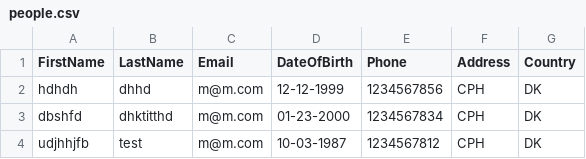
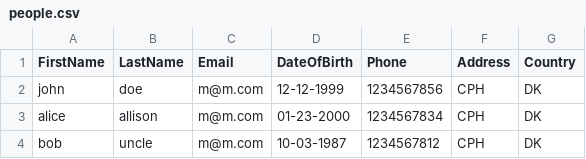
Before and after one commit to martinloesethjensen/system-integration-mandatory-assignment-1, a CSV file: Main_System/people.csv, drawn as a sheet.

Commit message:
Now the main system will save the people in msgpacks

```diff
--- a/Main_System/people.csv
+++ b/Main_System/people.csv
@@ -1,4 +1,4 @@
 FirstName,LastName,Email,DateOfBirth,Phone,Address,Country
-hdhdh,dhhd,m@m.com,12-12-1999,1234567856,CPH,DK
-dbshfd,dhktitthd,m@m.com,01-23-2000,1234567834,CPH,DK
-udjhhjfb,test,m@m.com,10-03-1987,1234567812,CPH,DK
+john,doe,m@m.com,12-12-1999,1234567856,CPH,DK
+alice,allison,m@m.com,01-23-2000,1234567834,CPH,DK
+bob,uncle,m@m.com,10-03-1987,1234567812,CPH,DK
```
Also changed, not shown: 2 other files.
